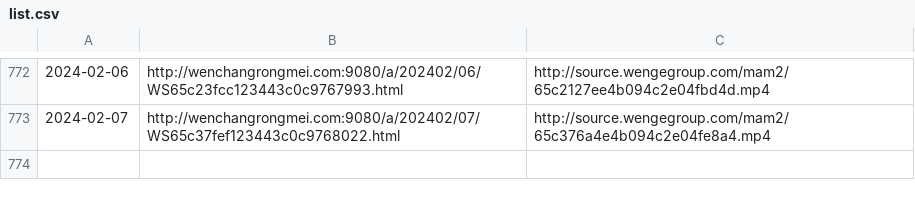
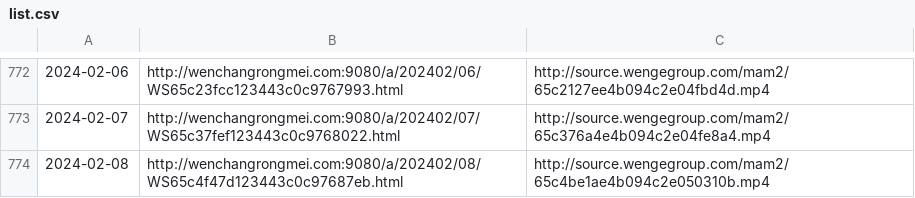
Before and after one commit to ayaka14732/VunsioNewsList, a CSV file: list.csv, drawn as a sheet; only a part is shown, gaps mark what is left out; the diff names each change by its address in the sheet, - before the commit and + after, or states it on an @@ line.

```diff
--- a/list.csv
+++ b/list.csv
+row 774: 2024-02-08 | http://wenchangrongmei.com:9080/a/202402/08/WS65c4f47d123443c0c97687eb.html | http://source.wengegroup.com/mam2/65c4be1ae4b094c2e050310b.mp4
```
